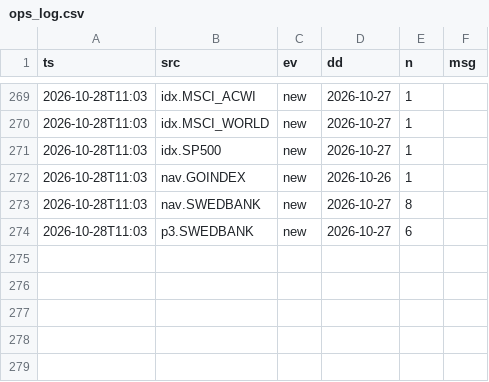
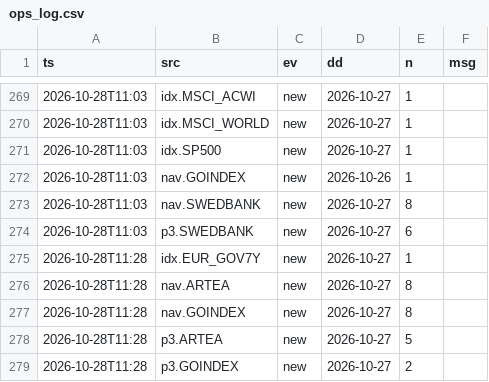
Before and after one commit to VytisCode/pension-fund-tracker, a CSV file: data/ops_log.csv, drawn as a sheet; only a part is shown, gaps mark what is left out; the diff names each change by its address in the sheet, - before the commit and + after, or states it on an @@ line.

```diff
--- a/data/ops_log.csv
+++ b/data/ops_log.csv
+row 275: 2026-10-28T11:28 | idx.EUR_GOV7Y | new | 2026-10-27 | 1
+row 276: 2026-10-28T11:28 | nav.ARTEA | new | 2026-10-27 | 8
+row 277: 2026-10-28T11:28 | nav.GOINDEX | new | 2026-10-27 | 8
+row 278: 2026-10-28T11:28 | p3.ARTEA | new | 2026-10-27 | 5
+row 279: 2026-10-28T11:28 | p3.GOINDEX | new | 2026-10-27 | 2
```
Also changed, not shown: data/baltic_ee_meta.csv, data/indexes.csv, 44 other files.
